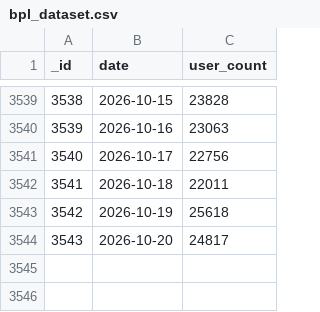
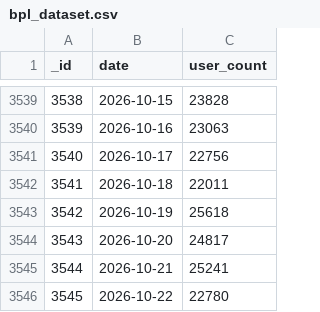
Before and after one commit to SiddharthanSingaravel/bpl-cron, a CSV file: data/bpl_dataset.csv, drawn as a sheet; only a part is shown, gaps mark what is left out; the diff names each change by its address in the sheet, - before the commit and + after, or states it on an @@ line.

```diff
--- a/data/bpl_dataset.csv
+++ b/data/bpl_dataset.csv
+row 3545: 3544 | 2026-10-21 | 25241
+row 3546: 3545 | 2026-10-22 | 22780
```
Also changed, not shown: 2 other files.
